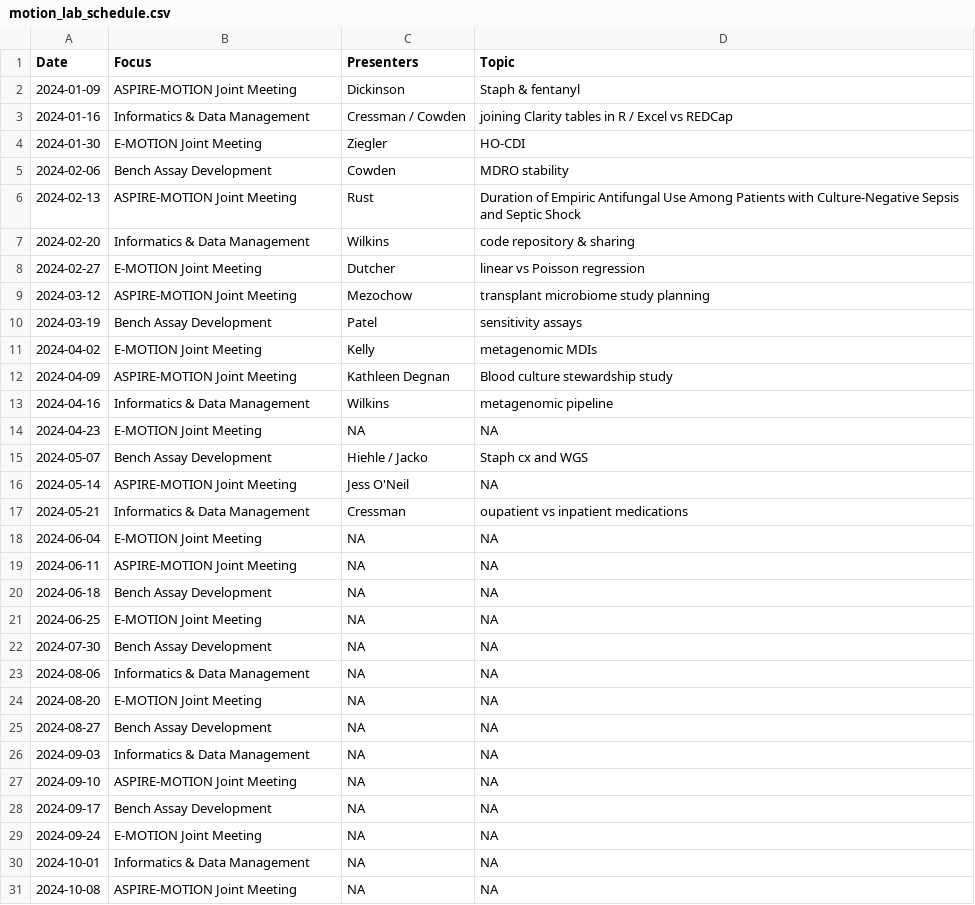
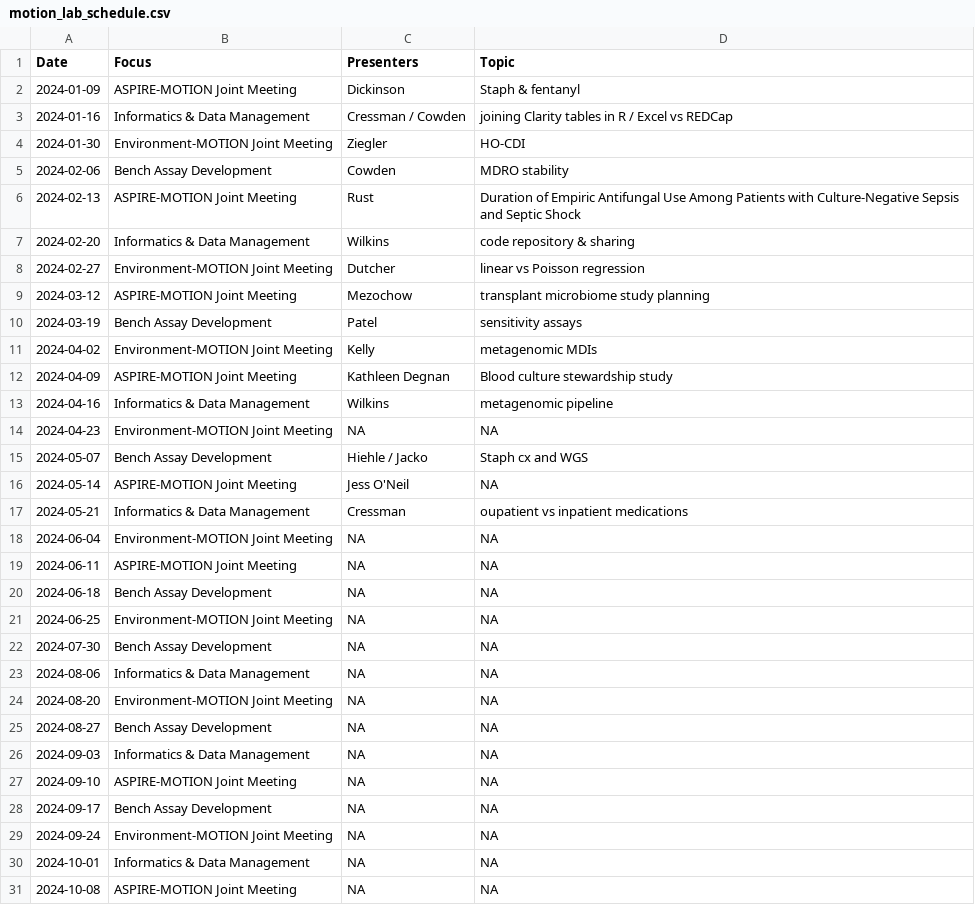
Before and after one commit to bjklab/motionlab-site, a CSV file: discussion_topics/motion_lab_schedule.csv, drawn as a sheet; only a part is shown.

Commit message:
Update motionlab site.

```diff
--- a/discussion_topics/motion_lab_schedule.csv
+++ b/discussion_topics/motion_lab_schedule.csv
@@ -3,3 +3,3 @@ Date,Focus,Presenters,Topic
 2024-01-16,Informatics & Data Management,Cressman / Cowden,joining Clarity tables in R / Excel vs REDCap
-2024-01-30,E-MOTION Joint Meeting,Ziegler,HO-CDI
+2024-01-30,Environment-MOTION Joint Meeting,Ziegler,HO-CDI
 2024-02-06,Bench Assay Development,Cowden,MDRO stability
@@ -7,9 +7,9 @@ Date,Focus,Presenters,Topic
 2024-02-20,Informatics & Data Management,Wilkins,code repository & sharing
-2024-02-27,E-MOTION Joint Meeting,Dutcher,linear vs Poisson regression
+2024-02-27,Environment-MOTION Joint Meeting,Dutcher,linear vs Poisson regression
 2024-03-12,ASPIRE-MOTION Joint Meeting,Mezochow,transplant microbiome study planning
 2024-03-19,Bench Assay Development,Patel,sensitivity assays
-2024-04-02,E-MOTION Joint Meeting,Kelly,metagenomic MDIs
+2024-04-02,Environment-MOTION Joint Meeting,Kelly,metagenomic MDIs
 2024-04-09,ASPIRE-MOTION Joint Meeting,Kathleen Degnan,Blood culture stewardship study
 2024-04-16,Informatics & Data Management,Wilkins,metagenomic pipeline
-2024-04-23,E-MOTION Joint Meeting,NA,NA
+2024-04-23,Environment-MOTION Joint Meeting,NA,NA
 2024-05-07,Bench Assay Development,Hiehle / Jacko,Staph cx and WGS
@@ -17,9 +17,9 @@ Date,Focus,Presenters,Topic
 2024-05-21,Informatics & Data Management,Cressman,oupatient vs inpatient medications
-2024-06-04,E-MOTION Joint Meeting,NA,NA
+2024-06-04,Environment-MOTION Joint Meeting,NA,NA
 2024-06-11,ASPIRE-MOTION Joint Meeting,NA,NA
 2024-06-18,Bench Assay Development,NA,NA
-2024-06-25,E-MOTION Joint Meeting,NA,NA
+2024-06-25,Environment-MOTION Joint Meeting,NA,NA
 2024-07-30,Bench Assay Development,NA,NA
 2024-08-06,Informatics & Data Management,NA,NA
-2024-08-20,E-MOTION Joint Meeting,NA,NA
+2024-08-20,Environment-MOTION Joint Meeting,NA,NA
 2024-08-27,Bench Assay Development,NA,NA
@@ -28,3 +28,3 @@ Date,Focus,Presenters,Topic
 2024-09-17,Bench Assay Development,NA,NA
-2024-09-24,E-MOTION Joint Meeting,NA,NA
+2024-09-24,Environment-MOTION Joint Meeting,NA,NA
 2024-10-01,Informatics & Data Management,NA,NA
```
Also changed, not shown: docs/discussion_topics/motion_lab_schedule.csv, 7 other files.
